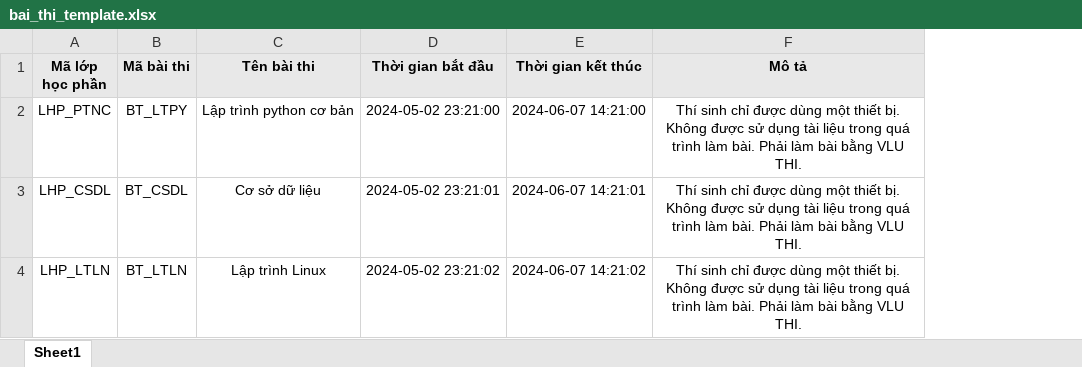
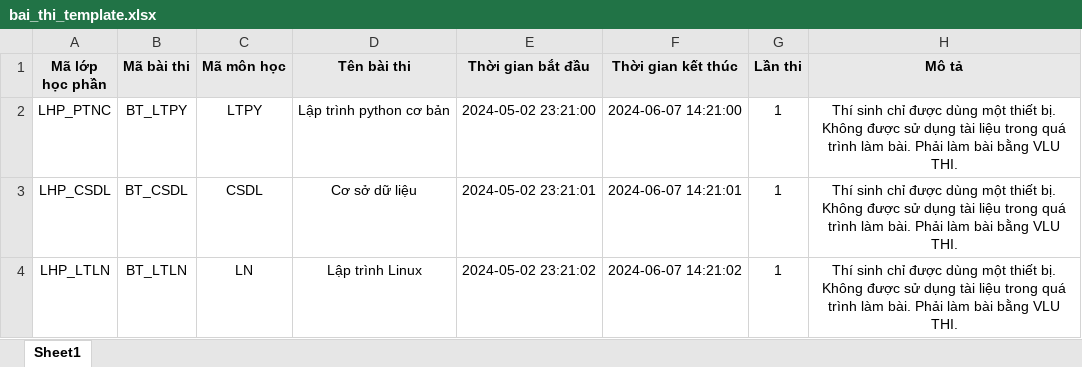
Before and after one commit to PhamLeMinhDuy/kiem_tra_truc_tuyen_application, an Excel workbook: public/templates/bai_thi_template.xlsx, sheet Sheet1, drawn as a sheet; values as stored, in another font and other column widths than the file's, no borders; the diff names each change by its address in the sheet, - before the commit and + after, or states it on an @@ line.

```diff
--- a/public/templates/bai_thi_template.xlsx (sheet Sheet1)
+++ b/public/templates/bai_thi_template.xlsx (sheet Sheet1)
+column C (Mã môn học), rows 2-4: LTPY | CSDL | LN
+column G (Lần thi), rows 2-4: all 1
```
Also changed, not shown: 21 other files.
